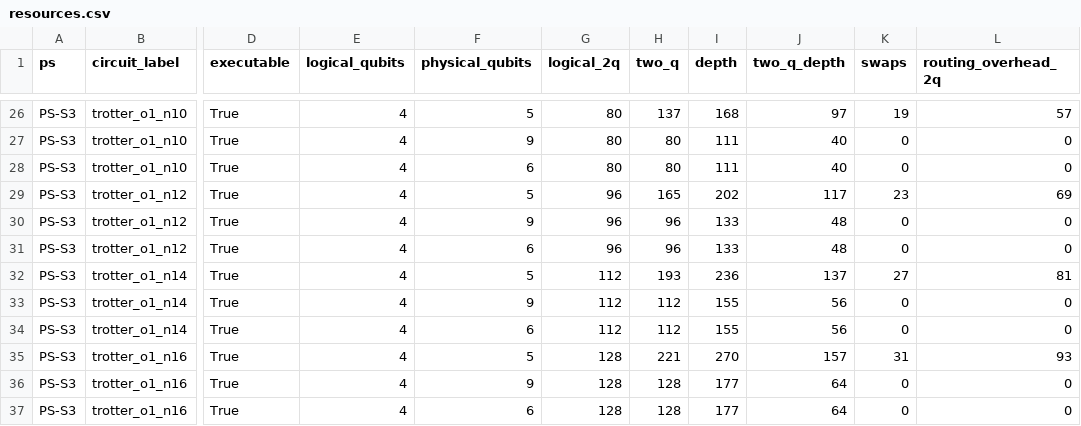
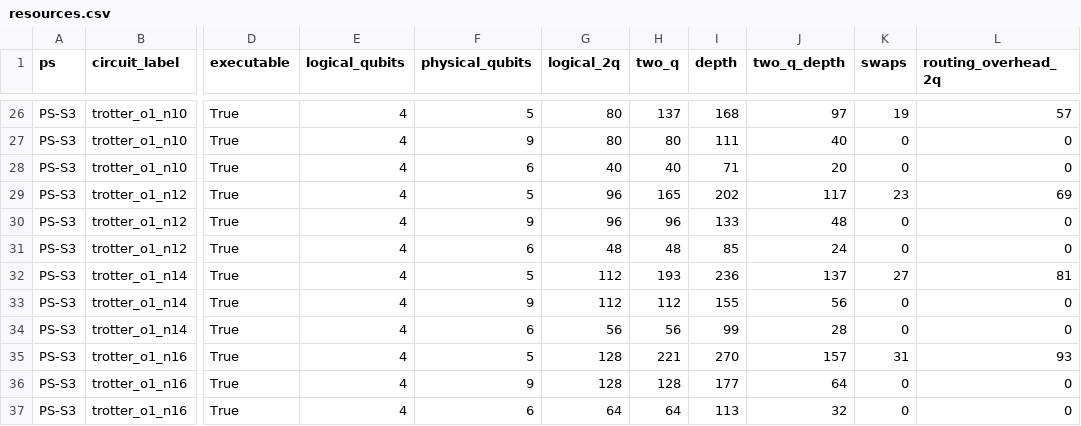
Before and after one commit to Vellorpavan/Trotter_error, a CSV file: results/tables/resources.csv, drawn as a sheet; only a part is shown, gaps mark what is left out; the diff covers the shown part only; the diff names each change by its address in the sheet, - before the commit and + after, or states it on an @@ line.

```diff
--- a/results/tables/resources.csv
+++ b/results/tables/resources.csv
-G28 (logical_2q): 80
+G28 (logical_2q): 40
-H28 (two_q): 80
+H28 (two_q): 40
-I28 (depth): 111
+I28 (depth): 71
-J28 (two_q_depth): 40
+J28 (two_q_depth): 20
-G31 (logical_2q): 96
+G31 (logical_2q): 48
-H31 (two_q): 96
+H31 (two_q): 48
-I31 (depth): 133
+I31 (depth): 85
-J31 (two_q_depth): 48
+J31 (two_q_depth): 24
-G34 (logical_2q): 112
+G34 (logical_2q): 56
-H34 (two_q): 112
+H34 (two_q): 56
-I34 (depth): 155
+I34 (depth): 99
-J34 (two_q_depth): 56
+J34 (two_q_depth): 28
-G37 (logical_2q): 128
+G37 (logical_2q): 64
-H37 (two_q): 128
+H37 (two_q): 64
-I37 (depth): 177
+I37 (depth): 113
-J37 (two_q_depth): 64
+J37 (two_q_depth): 32
```
Also changed, not shown: 32 edited cells elsewhere in this file, results/tables/bell.csv, results/tables/s3_scan.csv, 15 other files.
